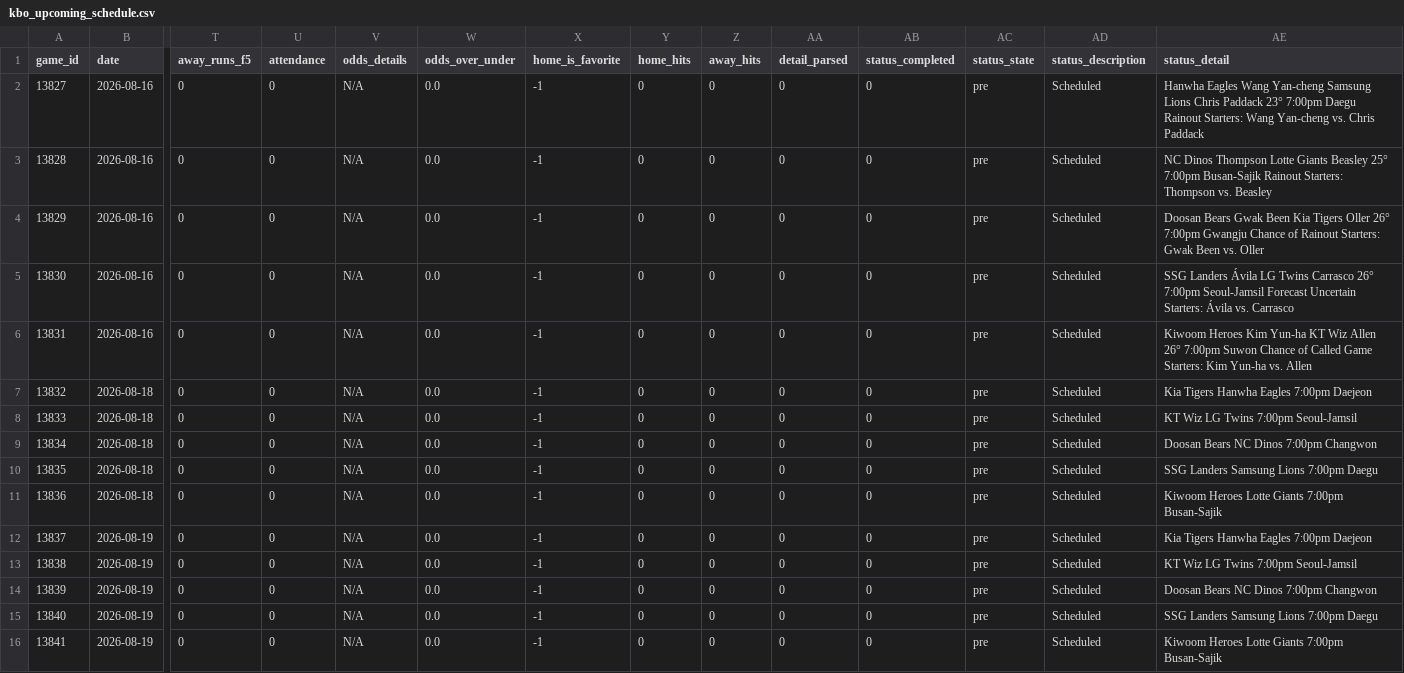
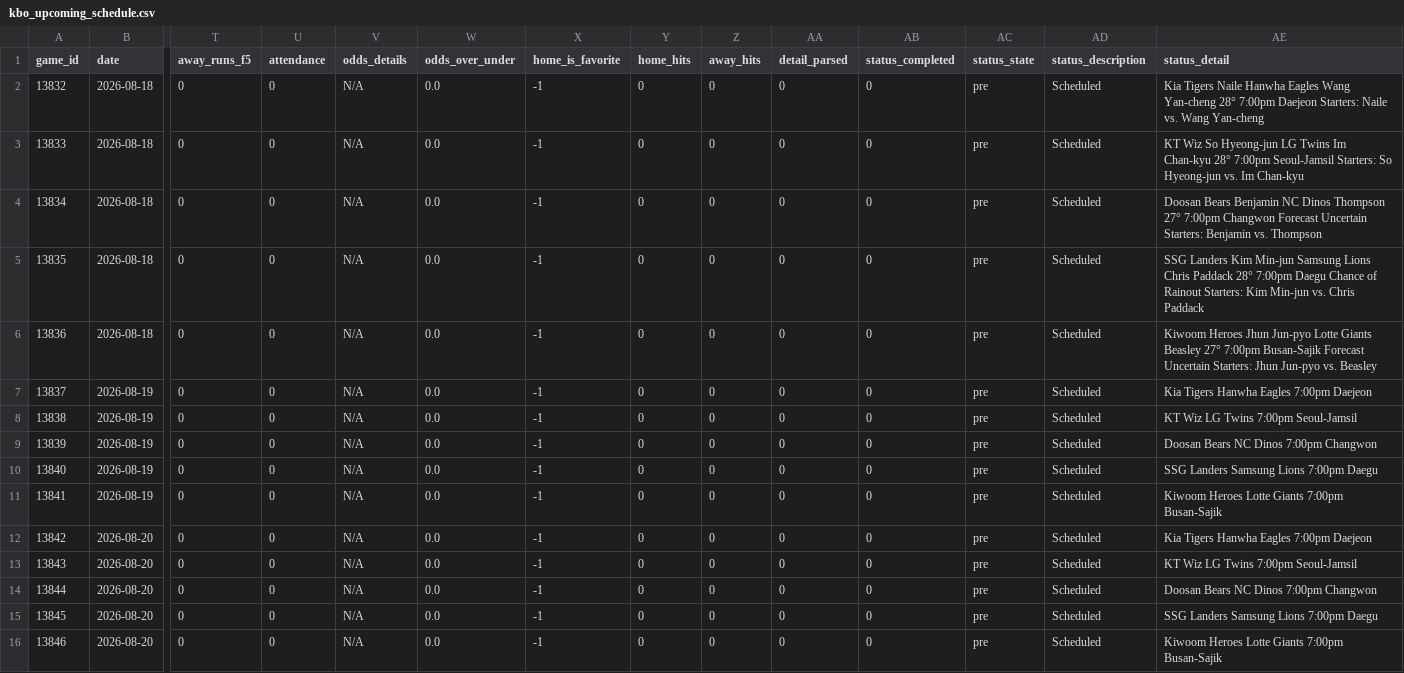
Before and after one commit to emilioandrade0/PickGOLD, a CSV file: src/data/kbo/raw/kbo_upcoming_schedule.csv, drawn as a sheet; only a part is shown, gaps mark what is left out; the shorter side is filled out with more unchanged rows; removed rows and columns are numbered as before the commit, all else as after; rows hold the shown columns only; the diff names each change by its address in the sheet, - before the commit and + after, or states it on an @@ line.

```diff
--- a/src/data/kbo/raw/kbo_upcoming_schedule.csv
+++ b/src/data/kbo/raw/kbo_upcoming_schedule.csv
-row 2: 13827 | 2026-08-16 | 0 | 0 | N/A | 0.0 | -1 | 0 | 0 | 0 | 0 | pre | Scheduled | Hanwha Eagles Wang Yan-cheng Samsung Lions Chris Paddack 23° 7:00pm Daegu Rainout Starters: Wang Yan-cheng vs. Chris Paddack
-row 3: 13828 | 2026-08-16 | 0 | 0 | N/A | 0.0 | -1 | 0 | 0 | 0 | 0 | pre | Scheduled | NC Dinos Thompson Lotte Giants Beasley 25° 7:00pm Busan-Sajik Rainout Starters: Thompson vs. Beasley
-row 4: 13829 | 2026-08-16 | 0 | 0 | N/A | 0.0 | -1 | 0 | 0 | 0 | 0 | pre | Scheduled | Doosan Bears Gwak Been Kia Tigers Oller 26° 7:00pm Gwangju Chance of Rainout Starters: Gwak Been vs. Oller
-row 5: 13830 | 2026-08-16 | 0 | 0 | N/A | 0.0 | -1 | 0 | 0 | 0 | 0 | pre | Scheduled | SSG Landers Ávila LG Twins Carrasco 26° 7:00pm Seoul-Jamsil Forecast Uncertain Starters: Ávila vs. Carrasco
-row 6: 13831 | 2026-08-16 | 0 | 0 | N/A | 0.0 | -1 | 0 | 0 | 0 | 0 | pre | Scheduled | Kiwoom Heroes Kim Yun-ha KT Wiz Allen 26° 7:00pm Suwon Chance of Called Game Starters: Kim Yun-ha vs. Allen
-AE2 (status_detail): Kia Tigers Hanwha Eagles 7:00pm Daejeon
+AE2 (status_detail): Kia Tigers Naile Hanwha Eagles Wang Yan-cheng 28° 7:00pm Daejeon Starters: Naile vs. Wang Yan-cheng
-AE3 (status_detail): KT Wiz LG Twins 7:00pm Seoul-Jamsil
+AE3 (status_detail): KT Wiz So Hyeong-jun LG Twins Im Chan-kyu 28° 7:00pm Seoul-Jamsil Starters: So Hyeong-jun vs. Im Chan-kyu
-AE4 (status_detail): Doosan Bears NC Dinos 7:00pm Changwon
+AE4 (status_detail): Doosan Bears Benjamin NC Dinos Thompson 27° 7:00pm Changwon Forecast Uncertain Starters: Benjamin vs. Thompson
-AE5 (status_detail): SSG Landers Samsung Lions 7:00pm Daegu
+AE5 (status_detail): SSG Landers Kim Min-jun Samsung Lions Chris Paddack 28° 7:00pm Daegu Chance of Rainout Starters: Kim Min-jun vs. Chris Paddack
-AE6 (status_detail): Kiwoom Heroes Lotte Giants 7:00pm Busan-Sajik
+AE6 (status_detail): Kiwoom Heroes Jhun Jun-pyo Lotte Giants Beasley 27° 7:00pm Busan-Sajik Forecast Uncertain Starters: Jhun Jun-pyo vs. Beasley
```
Also changed, not shown: src/data/liga_mx/raw/liga_mx_advanced_history.csv, src/data/lmb/raw/lmb_upcoming_schedule.csv, 55 other files.
